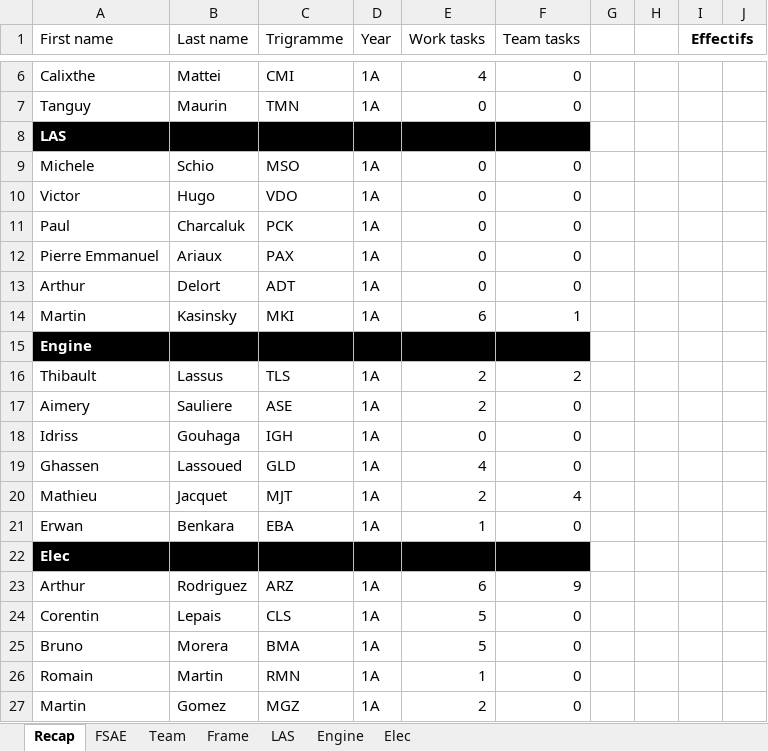
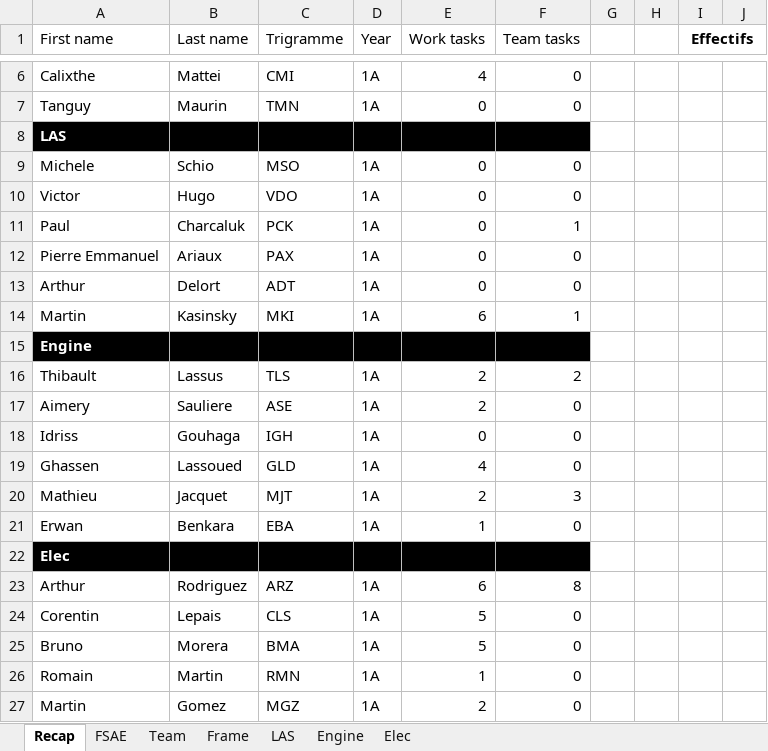
Before and after one commit to EOSCogniton/STUF-2020, an Excel workbook: AA_Management/00_GANTT/GANTT_V2.xlsx, sheet Recap, drawn as a sheet; only a part is shown, gaps mark what is left out; values as stored, in another font and other column widths than the file's, no borders; conditional formats not drawn; the diff names each change by its address in the sheet, - before the commit and + after, or states it on an @@ line.

```diff
--- a/AA_Management/00_GANTT/GANTT_V2.xlsx (sheet Recap)
+++ b/AA_Management/00_GANTT/GANTT_V2.xlsx (sheet Recap)
-F11 (Team tasks): 0
+F11 (Team tasks): 1
-F20 (Team tasks): 4
+F20 (Team tasks): 3
-F23 (Team tasks): 9
+F23 (Team tasks): 8
```
Also changed, not shown: sheet Team, sheet Engine, sheet Elec, formulas that keep their value.
